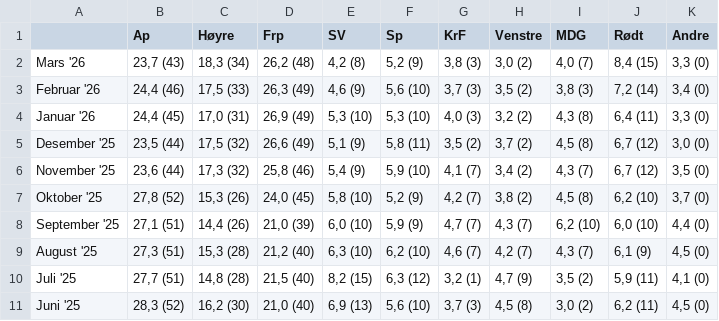
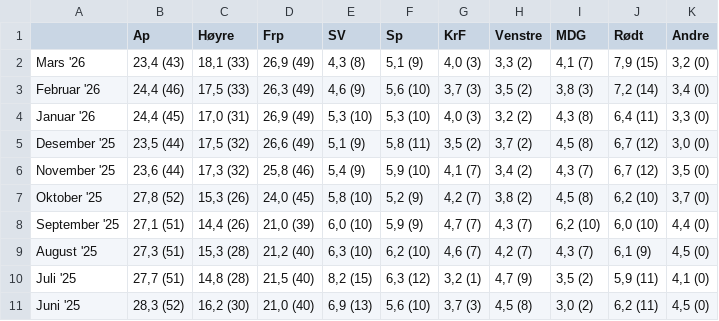
Before and after one commit to oystess/valg_analyser, a CSV file: polls.csv, drawn as a sheet.

```diff
--- a/polls.csv
+++ b/polls.csv
@@ -1,3 +1,3 @@
 ;Ap;Høyre;Frp;SV;Sp;KrF;Venstre;MDG;Rødt;Andre
-Mars '26;23,7 (43);18,3 (34);26,2 (48);4,2 (8);5,2 (9);3,8 (3);3,0 (2);4,0 (7);8,4 (15);3,3 (0)
+Mars '26;23,4 (43);18,1 (33);26,9 (49);4,3 (8);5,1 (9);4,0 (3);3,3 (2);4,1 (7);7,9 (15);3,2 (0)
 Februar '26;24,4 (46);17,5 (33);26,3 (49);4,6 (9);5,6 (10);3,7 (3);3,5 (2);3,8 (3);7,2 (14);3,4 (0)
```
